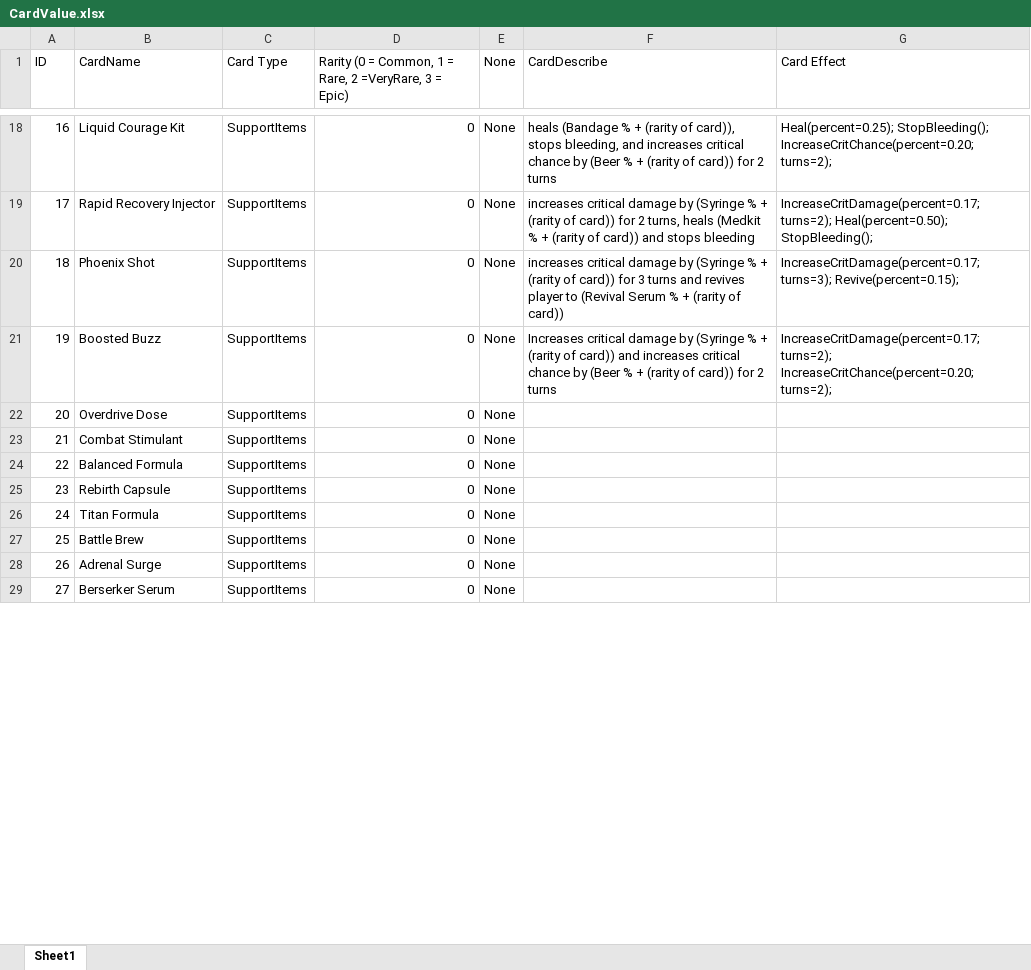
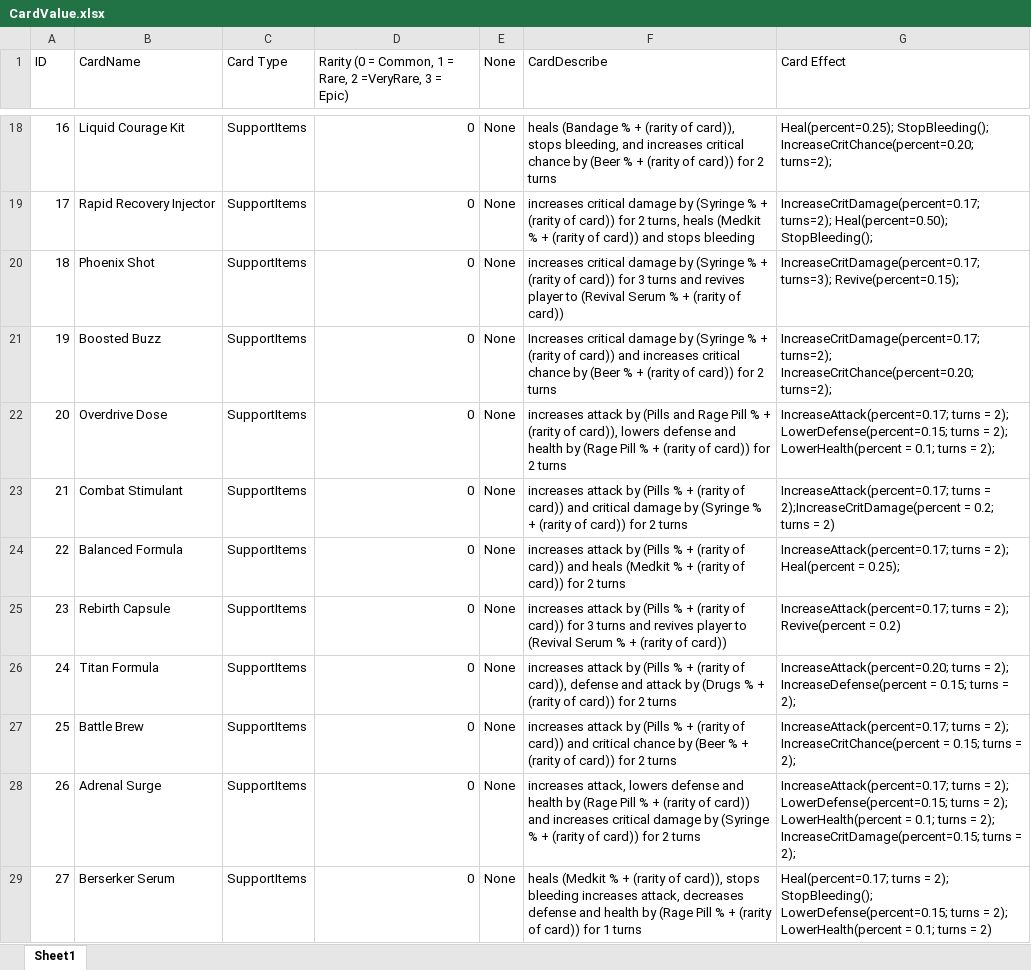
Before and after one commit to 1102-Luong-Vincent/CS425-426, an Excel workbook: Assets/StreamingAssets/Excel/Value/CardValue.xlsx, sheet Sheet1, drawn as a sheet; only a part is shown, gaps mark what is left out; values as stored, in another font and other column widths than the file's, no borders; the diff covers the shown part only; the diff names each change by its address in the sheet, - before the commit and + after, or states it on an @@ line.

Commit message:
updated the excel for the items

```diff
--- a/Assets/StreamingAssets/Excel/Value/CardValue.xlsx (sheet Sheet1)
+++ b/Assets/StreamingAssets/Excel/Value/CardValue.xlsx (sheet Sheet1)
-F22 (CardDescribe): (empty)
+F22 (CardDescribe): increases attack by (Pills and Rage Pill % + (rarity of card)), lowers defense and health by (Rage Pill % + (rarity of card)) for 2 turns
-G22 (Card Effect): (empty)
+G22 (Card Effect): IncreaseAttack(percent=0.17; turns = 2); LowerDefense(percent=0.15; turns = 2); LowerHealth(percent = 0.1; turns = 2);
-F23 (CardDescribe): (empty)
+F23 (CardDescribe): increases attack by (Pills % + (rarity of card)) and critical damage by (Syringe % + (rarity of card)) for 2 turns
-G23 (Card Effect): (empty)
+G23 (Card Effect): IncreaseAttack(percent=0.17; turns = 2);IncreaseCritDamage(percent = 0.2; turns = 2)
-F24 (CardDescribe): (empty)
+F24 (CardDescribe): increases attack by (Pills % + (rarity of card)) and heals (Medkit % + (rarity of card)) for 2 turns
-G24 (Card Effect): (empty)
+G24 (Card Effect): IncreaseAttack(percent=0.17; turns = 2); Heal(percent = 0.25);
-F25 (CardDescribe): (empty)
+F25 (CardDescribe): increases attack by (Pills % + (rarity of card)) for 3 turns and revives player to (Revival Serum % + (rarity of card))
-G25 (Card Effect): (empty)
+G25 (Card Effect): IncreaseAttack(percent=0.17; turns = 2); Revive(percent = 0.2)
-F26 (CardDescribe): (empty)
+F26 (CardDescribe): increases attack by (Pills % + (rarity of card)), defense and attack by (Drugs % + (rarity of card)) for 2 turns
-G26 (Card Effect): (empty)
+G26 (Card Effect): IncreaseAttack(percent=0.20; turns = 2); IncreaseDefense(percent = 0.15; turns = 2);
-F27 (CardDescribe): (empty)
+F27 (CardDescribe): increases attack by (Pills % + (rarity of card)) and critical chance by (Beer % + (rarity of card)) for 2 turns
-G27 (Card Effect): (empty)
+G27 (Card Effect): IncreaseAttack(percent=0.17; turns = 2); IncreaseCritChance(percent = 0.15; turns = 2);
-F28 (CardDescribe): (empty)
+F28 (CardDescribe): increases attack, lowers defense and health by (Rage Pill % + (rarity of card)) and increases critical damage by (Syringe % + (rarity of card)) for 2 turns
-G28 (Card Effect): (empty)
+G28 (Card Effect): IncreaseAttack(percent=0.17; turns = 2); LowerDefense(percent=0.15; turns = 2); LowerHealth(percent = 0.1; turns = 2); IncreaseCritDamage(percent=0.15; turns = 2);
-F29 (CardDescribe): (empty)
+F29 (CardDescribe): heals (Medkit % + (rarity of card)), stops bleeding increases attack, decreases defense and health by (Rage Pill % + (rarity of card)) for 1 turns
-G29 (Card Effect): (empty)
+G29 (Card Effect): Heal(percent=0.17; turns = 2); StopBleeding(); LowerDefense(percent=0.15; turns = 2); LowerHealth(percent = 0.1; turns = 2)
```
Also changed, not shown: 19 edited cells elsewhere in this sheet, 3 other files.
